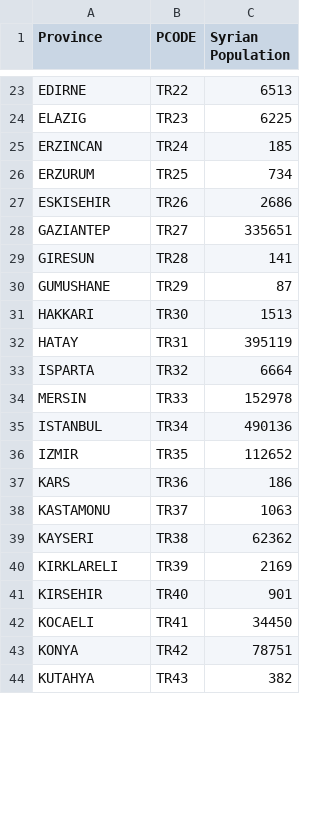
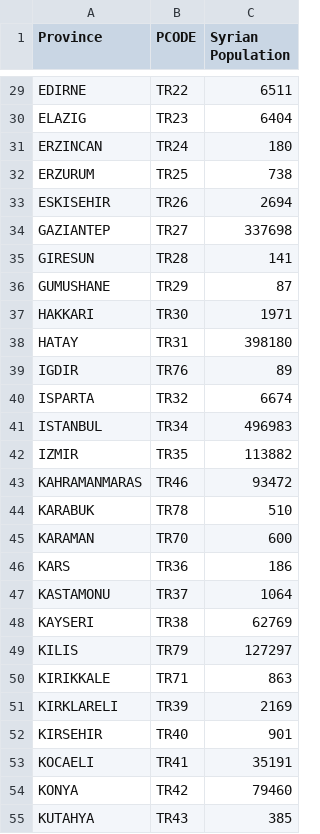
Before and after one commit to lombie/Data-for-Tools, a CSV file: Spreadsheets/ProvincialBreakdownofSyrianRefugeeRegisteredinTurkey.csv, drawn as a sheet; only a part is shown, gaps mark what is left out; removed rows and columns are numbered as before the commit, all else as after; the diff covers the shown part only; the diff names each change by its address in the sheet, - before the commit and + after, or states it on an @@ line.

Commit message:
Update ProvincialBreakdownofSyrianRefugeeRegisteredinTurkey.csv

```diff
--- a/Spreadsheets/ProvincialBreakdownofSyrianRefugeeRegisteredinTurkey.csv
+++ b/Spreadsheets/ProvincialBreakdownofSyrianRefugeeRegisteredinTurkey.csv
-C29 (Syrian Population): 6513
+C29 (Syrian Population): 6511
-C30 (Syrian Population): 6225
+C30 (Syrian Population): 6404
-C31 (Syrian Population): 185
+C31 (Syrian Population): 180
-C32 (Syrian Population): 734
+C32 (Syrian Population): 738
-C33 (Syrian Population): 2686
+C33 (Syrian Population): 2694
-C34 (Syrian Population): 335651
+C34 (Syrian Population): 337698
-C37 (Syrian Population): 1513
+C37 (Syrian Population): 1971
-C38 (Syrian Population): 395119
+C38 (Syrian Population): 398180
+row 39: IGDIR | TR76 | 89
-C40 (Syrian Population): 6664
+C40 (Syrian Population): 6674
-row 34: MERSIN | TR33 | 152978
-C41 (Syrian Population): 490136
+C41 (Syrian Population): 496983
-C42 (Syrian Population): 112652
+C42 (Syrian Population): 113882
+row 43: KAHRAMANMARAS | TR46 | 93472
@@ row 79 moved to row 44: KARABUK @@
+row 45: KARAMAN | TR70 | 600
-C47 (Syrian Population): 1063
+C47 (Syrian Population): 1064
-C48 (Syrian Population): 62362
+C48 (Syrian Population): 62769
+row 49: KILIS | TR79 | 127297
@@ row 72 moved to row 50: KIRIKKALE @@
-C53 (Syrian Population): 34450
+C53 (Syrian Population): 35191
-C54 (Syrian Population): 78751
+C54 (Syrian Population): 79460
-C55 (Syrian Population): 382
+C55 (Syrian Population): 385
```
Also changed, not shown: 9 added rows, 12 removed rows, 2 moved rows and 38 edited cells elsewhere in this file.
